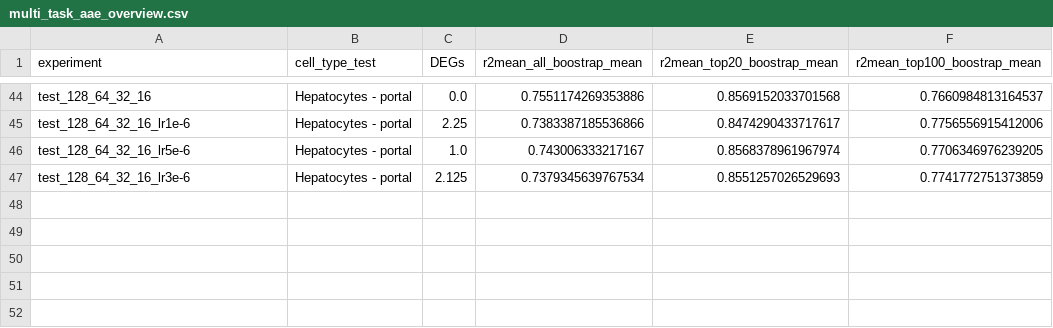
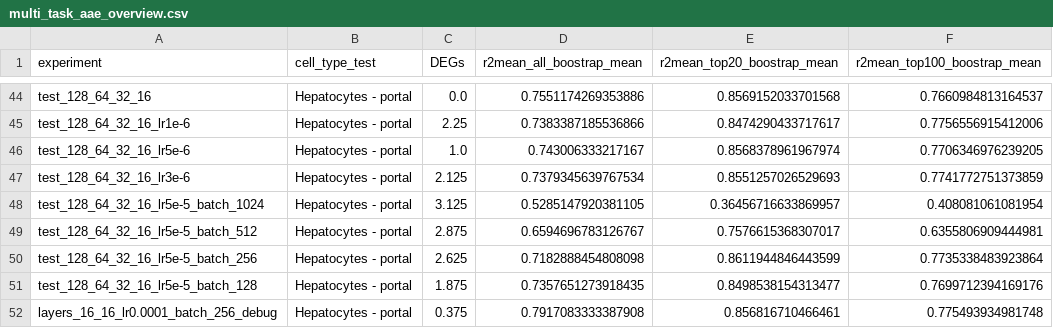
Before and after one commit to thodkatz/thesis, a CSV file: analysis/multi_task_aae_overview.csv, drawn as a sheet; only a part is shown, gaps mark what is left out; the diff names each change by its address in the sheet, - before the commit and + after, or states it on an @@ line.

Commit message:
Expose model's parameters for tuning
- Fix nan issue for adv loss. When a batch doesn't contain perturbed samples, we were getting nan values
- Fix thresholds for soft labeling of perturbed, accidentaly the high of the control label used for the perturbed
- Preparation for hyperparameter tuning, experiment name more descriptive
- Create a different function for training adversarially fooling both control and discriminator. Not exposed yet, I could try some experiments
- Need to add gaussian distribution

```diff
--- a/analysis/multi_task_aae_overview.csv
+++ b/analysis/multi_task_aae_overview.csv
+row 48: test_128_64_32_16_lr5e-5_batch_1024 | Hepatocytes - portal | 3.125 | 0.5285147920381105 | 0.36456716633869957 | 0.408081061081954
+row 49: test_128_64_32_16_lr5e-5_batch_512 | Hepatocytes - portal | 2.875 | 0.6594696783126767 | 0.7576615368307017 | 0.6355806909444981
+row 50: test_128_64_32_16_lr5e-5_batch_256 | Hepatocytes - portal | 2.625 | 0.7182888454808098 | 0.8611944846443599 | 0.7735338483923864
+row 51: test_128_64_32_16_lr5e-5_batch_128 | Hepatocytes - portal | 1.875 | 0.7357651273918435 | 0.8498538154313477 | 0.7699712394169176
+row 52: layers_16_16_lr0.0001_batch_256_debug | Hepatocytes - portal | 0.375 | 0.7917083333387908 | 0.856816710466461 | 0.775493934981748
```
Also changed, not shown: 3 other files.
